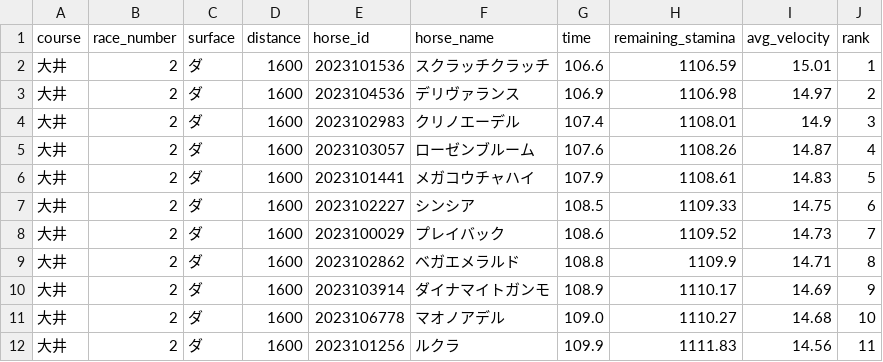
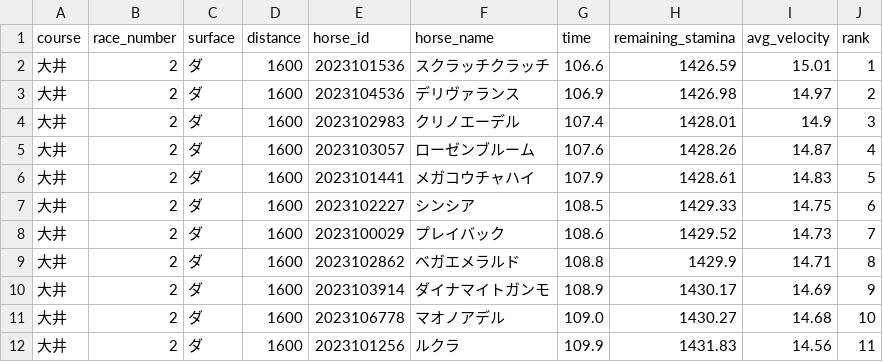
Before and after one commit to My-Game-Manage/NKSimulator, a CSV file: results/simulation_20260325.csv, drawn as a sheet.

```diff
--- a/results/simulation_20260325.csv
+++ b/results/simulation_20260325.csv
@@ -1,12 +1,12 @@
 course,race_number,surface,distance,horse_id,horse_name,time,remaining_stamina,avg_velocity,rank
-大井,2,ダ,1600,2023101536,スクラッチクラッチ,106.6,1106.59,15.01,1
-大井,2,ダ,1600,2023104536,デリヴァランス,106.9,1106.98,14.97,2
-大井,2,ダ,1600,2023102983,クリノエーデル,107.4,1108.01,14.9,3
-大井,2,ダ,1600,2023103057,ローゼンブルーム,107.6,1108.26,14.87,4
-大井,2,ダ,1600,2023101441,メガコウチャハイ,107.9,1108.61,14.83,5
-大井,2,ダ,1600,2023102227,シンシア,108.5,1109.33,14.75,6
-大井,2,ダ,1600,2023100029,プレイバック,108.6,1109.52,14.73,7
-大井,2,ダ,1600,2023102862,ベガエメラルド,108.8,1109.9,14.71,8
-大井,2,ダ,1600,2023103914,ダイナマイトガンモ,108.9,1110.17,14.69,9
-大井,2,ダ,1600,2023106778,マオノアデル,109.0,1110.27,14.68,10
-大井,2,ダ,1600,2023101256,ルクラ,109.9,1111.83,14.56,11
+大井,2,ダ,1600,2023101536,スクラッチクラッチ,106.6,1426.59,15.01,1
+大井,2,ダ,1600,2023104536,デリヴァランス,106.9,1426.98,14.97,2
+大井,2,ダ,1600,2023102983,クリノエーデル,107.4,1428.01,14.9,3
+大井,2,ダ,1600,2023103057,ローゼンブルーム,107.6,1428.26,14.87,4
+大井,2,ダ,1600,2023101441,メガコウチャハイ,107.9,1428.61,14.83,5
+大井,2,ダ,1600,2023102227,シンシア,108.5,1429.33,14.75,6
+大井,2,ダ,1600,2023100029,プレイバック,108.6,1429.52,14.73,7
+大井,2,ダ,1600,2023102862,ベガエメラルド,108.8,1429.9,14.71,8
+大井,2,ダ,1600,2023103914,ダイナマイトガンモ,108.9,1430.17,14.69,9
+大井,2,ダ,1600,2023106778,マオノアデル,109.0,1430.27,14.68,10
+大井,2,ダ,1600,2023101256,ルクラ,109.9,1431.83,14.56,11
```
